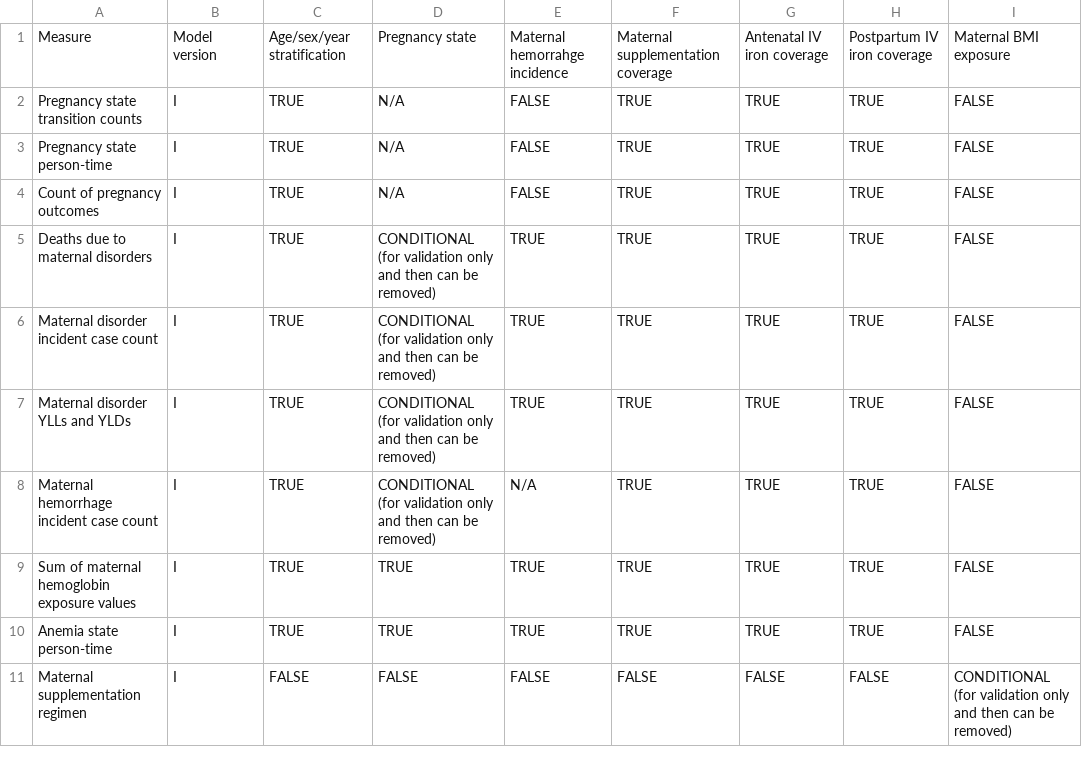
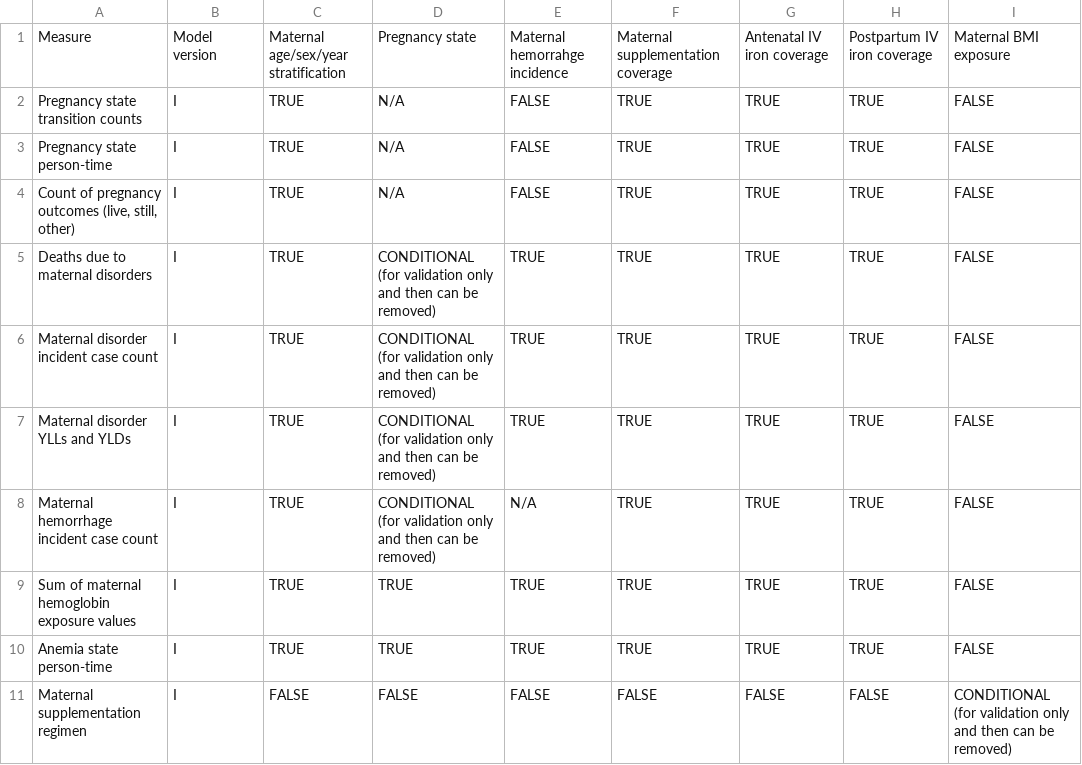
Before and after one commit to ihmeuw/vivarium_research, a CSV file: docs/source/concept_models/vivarium_iv_iron/maternal_model/output_table.csv, drawn as a sheet.

```diff
--- a/docs/source/concept_models/vivarium_iv_iron/maternal_model/output_table.csv
+++ b/docs/source/concept_models/vivarium_iv_iron/maternal_model/output_table.csv
@@ -1,5 +1,5 @@
-Measure,Model version,Age/sex/year stratification,Pregnancy state,Maternal hemorrahge incidence,Maternal supplementation coverage,Antenatal IV iron coverage,Postpartum IV iron coverage,Maternal BMI exposure
+Measure,Model version,Maternal age/sex/year stratification,Pregnancy state,Maternal hemorrahge incidence,Maternal supplementation coverage,Antenatal IV iron coverage,Postpartum IV iron coverage,Maternal BMI exposure
 Pregnancy state transition counts,I,TRUE,N/A,FALSE,TRUE,TRUE,TRUE,FALSE
 Pregnancy state person-time,I,TRUE,N/A,FALSE,TRUE,TRUE,TRUE,FALSE
-Count of pregnancy outcomes,I,TRUE,N/A,FALSE,TRUE,TRUE,TRUE,FALSE
+"Count of pregnancy outcomes (live, still, other)",I,TRUE,N/A,FALSE,TRUE,TRUE,TRUE,FALSE
 Deaths due to maternal disorders,I,TRUE,CONDITIONAL (for validation only and then can be removed),TRUE,TRUE,TRUE,TRUE,FALSE
```
Also changed, not shown: 2 other files.
